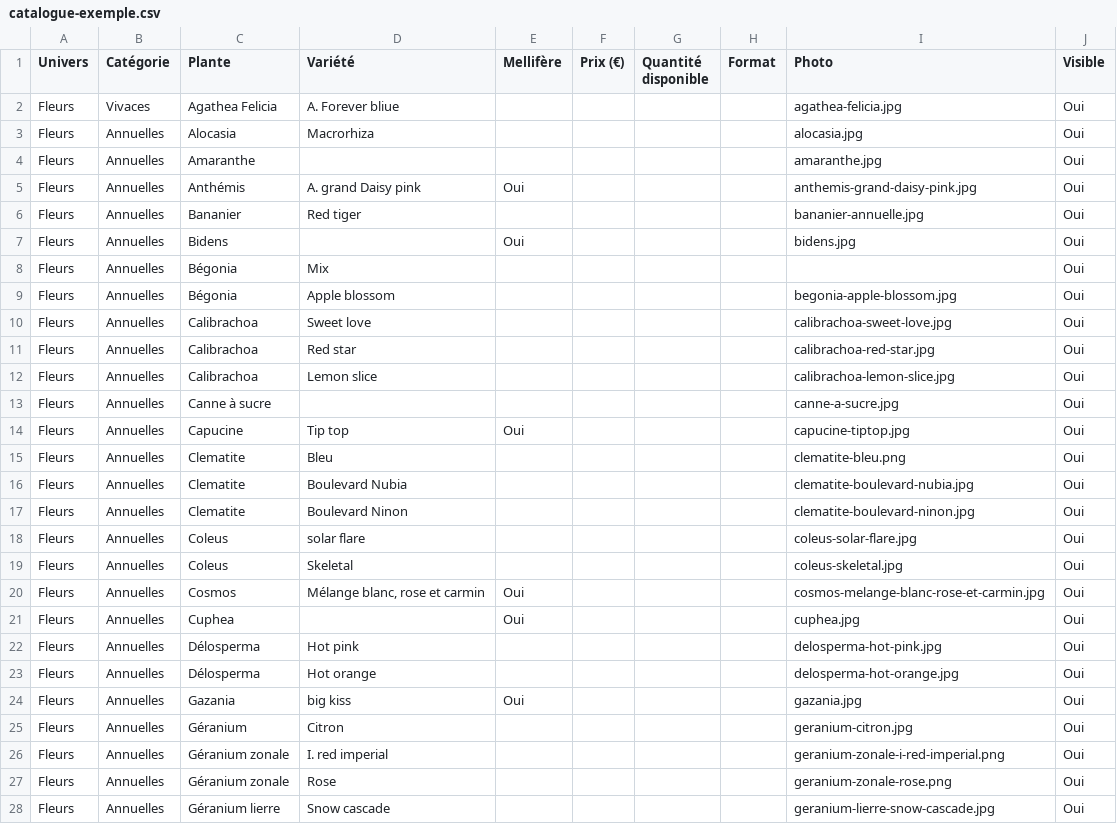
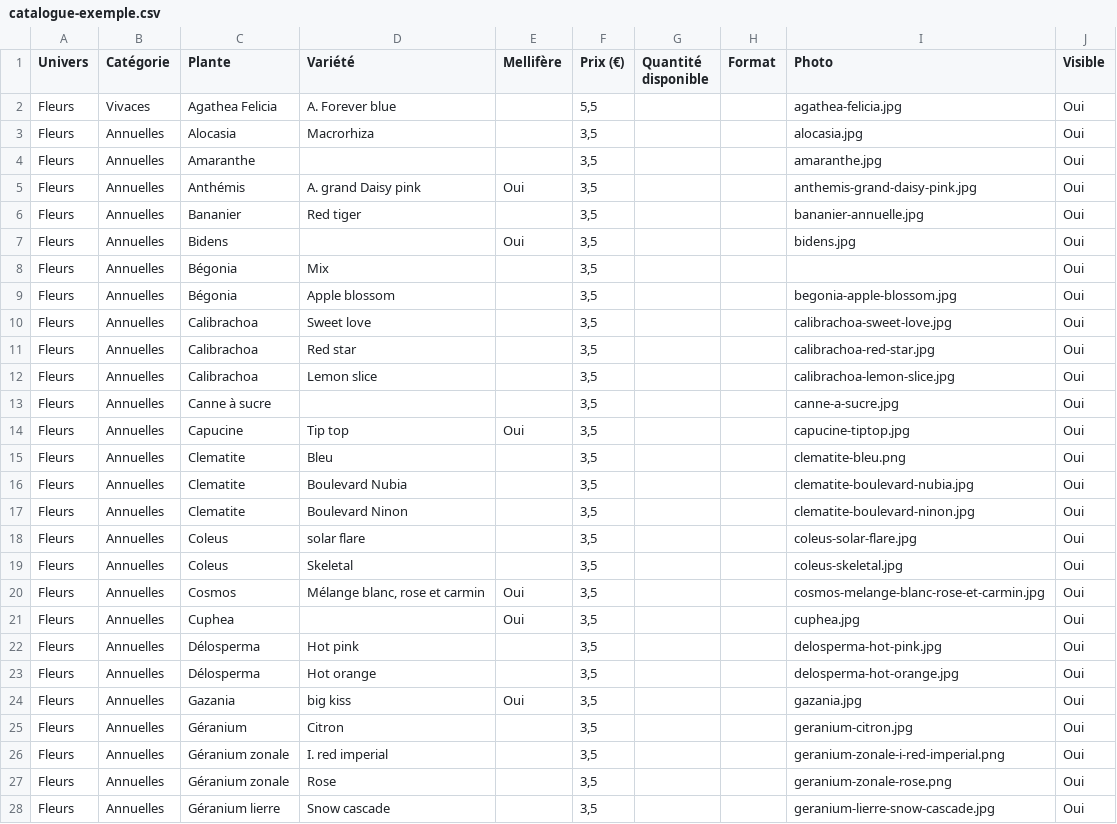
Before and after one commit to elodie24000/appui-catalogue, a CSV file: data/catalogue-exemple.csv, drawn as a sheet; only a part is shown; the diff covers the shown part only.

```diff
--- a/data/catalogue-exemple.csv
+++ b/data/catalogue-exemple.csv
@@ -1,28 +1,28 @@
 Univers,Catégorie,Plante,Variété,Mellifère,Prix (€),Quantité disponible,Format,Photo,Visible
-Fleurs,Vivaces,Agathea Felicia,A. Forever bliue,,,,,agathea-felicia.jpg,Oui
-Fleurs,Annuelles,Alocasia,Macrorhiza,,,,,alocasia.jpg,Oui
-Fleurs,Annuelles,Amaranthe,,,,,,amaranthe.jpg,Oui
-Fleurs,Annuelles,Anthémis,A. grand Daisy pink,Oui,,,,anthemis-grand-daisy-pink.jpg,Oui
-Fleurs,Annuelles,Bananier,Red tiger,,,,,bananier-annuelle.jpg,Oui
-Fleurs,Annuelles,Bidens,,Oui,,,,bidens.jpg,Oui
-Fleurs,Annuelles,Bégonia,Mix,,,,,,Oui
-Fleurs,Annuelles,Bégonia,Apple blossom,,,,,begonia-apple-blossom.jpg,Oui
-Fleurs,Annuelles,Calibrachoa,Sweet love,,,,,calibrachoa-sweet-love.jpg,Oui
-Fleurs,Annuelles,Calibrachoa,Red star,,,,,calibrachoa-red-star.jpg,Oui
-Fleurs,Annuelles,Calibrachoa,Lemon slice,,,,,calibrachoa-lemon-slice.jpg,Oui
-Fleurs,Annuelles,Canne à sucre,,,,,,canne-a-sucre.jpg,Oui
-Fleurs,Annuelles,Capucine,Tip top,Oui,,,,capucine-tiptop.jpg,Oui
-Fleurs,Annuelles,Clematite,Bleu,,,,,clematite-bleu.png,Oui
-Fleurs,Annuelles,Clematite,Boulevard Nubia,,,,,clematite-boulevard-nubia.jpg,Oui
-Fleurs,Annuelles,Clematite,Boulevard Ninon,,,,,clematite-boulevard-ninon.jpg,Oui
-Fleurs,Annuelles,Coleus,solar flare,,,,,coleus-solar-flare.jpg,Oui
-Fleurs,Annuelles,Coleus,Skeletal,,,,,coleus-skeletal.jpg,Oui
-Fleurs,Annuelles,Cosmos,"Mélange blanc, rose et carmin",Oui,,,,cosmos-melange-blanc-rose-et-carmin.jpg,Oui
-Fleurs,Annuelles,Cuphea,,Oui,,,,cuphea.jpg,Oui
-Fleurs,Annuelles,Délosperma,Hot pink,,,,,delosperma-hot-pink.jpg,Oui
-Fleurs,Annuelles,Délosperma,Hot orange,,,,,delosperma-hot-orange.jpg,Oui
-Fleurs,Annuelles,Gazania,big kiss,Oui,,,,gazania.jpg,Oui
-Fleurs,Annuelles,Géranium,Citron,,,,,geranium-citron.jpg,Oui
-Fleurs,Annuelles,Géranium zonale,I. red imperial,,,,,geranium-zonale-i-red-imperial.png,Oui
-Fleurs,Annuelles,Géranium zonale,Rose,,,,,geranium-zonale-rose.png,Oui
-Fleurs,Annuelles,Géranium lierre,Snow cascade,,,,,geranium-lierre-snow-cascade.jpg,Oui
+Fleurs,Vivaces,Agathea Felicia,A. Forever blue,,"5,5",,,agathea-felicia.jpg,Oui
+Fleurs,Annuelles,Alocasia,Macrorhiza,,"3,5",,,alocasia.jpg,Oui
+Fleurs,Annuelles,Amaranthe,,,"3,5",,,amaranthe.jpg,Oui
+Fleurs,Annuelles,Anthémis,A. grand Daisy pink,Oui,"3,5",,,anthemis-grand-daisy-pink.jpg,Oui
+Fleurs,Annuelles,Bananier,Red tiger,,"3,5",,,bananier-annuelle.jpg,Oui
+Fleurs,Annuelles,Bidens,,Oui,"3,5",,,bidens.jpg,Oui
+Fleurs,Annuelles,Bégonia,Mix,,"3,5",,,,Oui
+Fleurs,Annuelles,Bégonia,Apple blossom,,"3,5",,,begonia-apple-blossom.jpg,Oui
+Fleurs,Annuelles,Calibrachoa,Sweet love,,"3,5",,,calibrachoa-sweet-love.jpg,Oui
+Fleurs,Annuelles,Calibrachoa,Red star,,"3,5",,,calibrachoa-red-star.jpg,Oui
+Fleurs,Annuelles,Calibrachoa,Lemon slice,,"3,5",,,calibrachoa-lemon-slice.jpg,Oui
+Fleurs,Annuelles,Canne à sucre,,,"3,5",,,canne-a-sucre.jpg,Oui
+Fleurs,Annuelles,Capucine,Tip top,Oui,"3,5",,,capucine-tiptop.jpg,Oui
+Fleurs,Annuelles,Clematite,Bleu,,"3,5",,,clematite-bleu.png,Oui
+Fleurs,Annuelles,Clematite,Boulevard Nubia,,"3,5",,,clematite-boulevard-nubia.jpg,Oui
+Fleurs,Annuelles,Clematite,Boulevard Ninon,,"3,5",,,clematite-boulevard-ninon.jpg,Oui
+Fleurs,Annuelles,Coleus,solar flare,,"3,5",,,coleus-solar-flare.jpg,Oui
+Fleurs,Annuelles,Coleus,Skeletal,,"3,5",,,coleus-skeletal.jpg,Oui
+Fleurs,Annuelles,Cosmos,"Mélange blanc, rose et carmin",Oui,"3,5",,,cosmos-melange-blanc-rose-et-carmin.jpg,Oui
+Fleurs,Annuelles,Cuphea,,Oui,"3,5",,,cuphea.jpg,Oui
+Fleurs,Annuelles,Délosperma,Hot pink,,"3,5",,,delosperma-hot-pink.jpg,Oui
+Fleurs,Annuelles,Délosperma,Hot orange,,"3,5",,,delosperma-hot-orange.jpg,Oui
+Fleurs,Annuelles,Gazania,big kiss,Oui,"3,5",,,gazania.jpg,Oui
+Fleurs,Annuelles,Géranium,Citron,,"3,5",,,geranium-citron.jpg,Oui
+Fleurs,Annuelles,Géranium zonale,I. red imperial,,"3,5",,,geranium-zonale-i-red-imperial.png,Oui
+Fleurs,Annuelles,Géranium zonale,Rose,,"3,5",,,geranium-zonale-rose.png,Oui
+Fleurs,Annuelles,Géranium lierre,Snow cascade,,"3,5",,,geranium-lierre-snow-cascade.jpg,Oui
```
Also changed, not shown: 103 edited cells elsewhere in this file, 1 other file.
